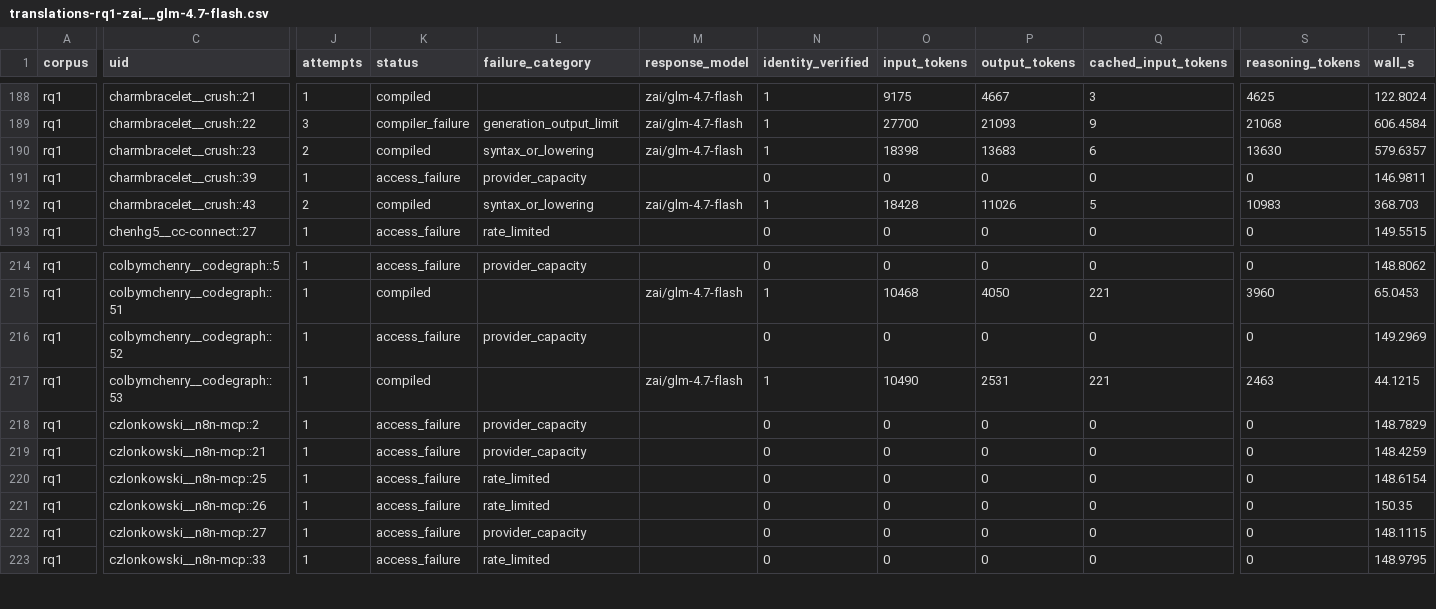
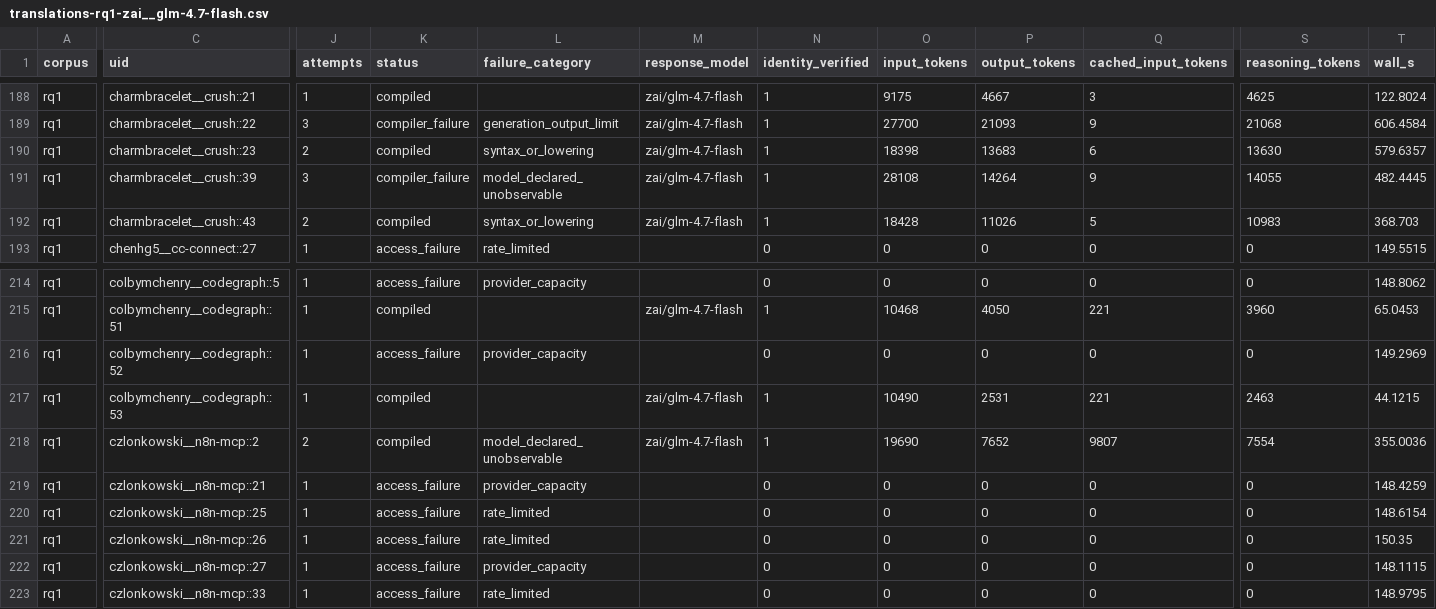
Before and after one commit to eunomia-bpf/ActPlane, a CSV file: docs/empirical-study/translation-models/translations-rq1-zai__glm-4.7-flash.csv, drawn as a sheet; only a part is shown, gaps mark what is left out; the diff covers the shown part only; the diff names each change by its address in the sheet, - before the commit and + after, or states it on an @@ line.

Commit message:
experiments: checkpoint ongoing translation measurements

```diff
--- a/docs/empirical-study/translation-models/translations-rq1-zai__glm-4.7-flash.csv
+++ b/docs/empirical-study/translation-models/translations-rq1-zai__glm-4.7-flash.csv
-J191 (attempts): 1
+J191 (attempts): 3
-K191 (status): access_failure
+K191 (status): compiler_failure
-L191 (failure_category): provider_capacity
+L191 (failure_category): model_declared_unobservable
-M191 (response_model): (empty)
+M191 (response_model): zai/glm-4.7-flash
-N191 (identity_verified): 0
+N191 (identity_verified): 1
-O191 (input_tokens): 0
+O191 (input_tokens): 28108
-P191 (output_tokens): 0
+P191 (output_tokens): 14264
-Q191 (cached_input_tokens): 0
+Q191 (cached_input_tokens): 9
-S191 (reasoning_tokens): 0
+S191 (reasoning_tokens): 14055
-T191 (wall_s): 146.9811
+T191 (wall_s): 482.4445
-J218 (attempts): 1
+J218 (attempts): 2
-K218 (status): access_failure
+K218 (status): compiled
-L218 (failure_category): provider_capacity
+L218 (failure_category): model_declared_unobservable
-M218 (response_model): (empty)
+M218 (response_model): zai/glm-4.7-flash
-N218 (identity_verified): 0
+N218 (identity_verified): 1
-O218 (input_tokens): 0
+O218 (input_tokens): 19690
-P218 (output_tokens): 0
+P218 (output_tokens): 7652
-Q218 (cached_input_tokens): 0
+Q218 (cached_input_tokens): 9807
-S218 (reasoning_tokens): 0
+S218 (reasoning_tokens): 7554
-T218 (wall_s): 148.7829
+T218 (wall_s): 355.0036
```
Also changed, not shown: 11 edited cells elsewhere in this file, docs/empirical-study/translation-models/failure-counts.csv, docs/empirical-study/translation-models/failures.csv, 4 other files.
